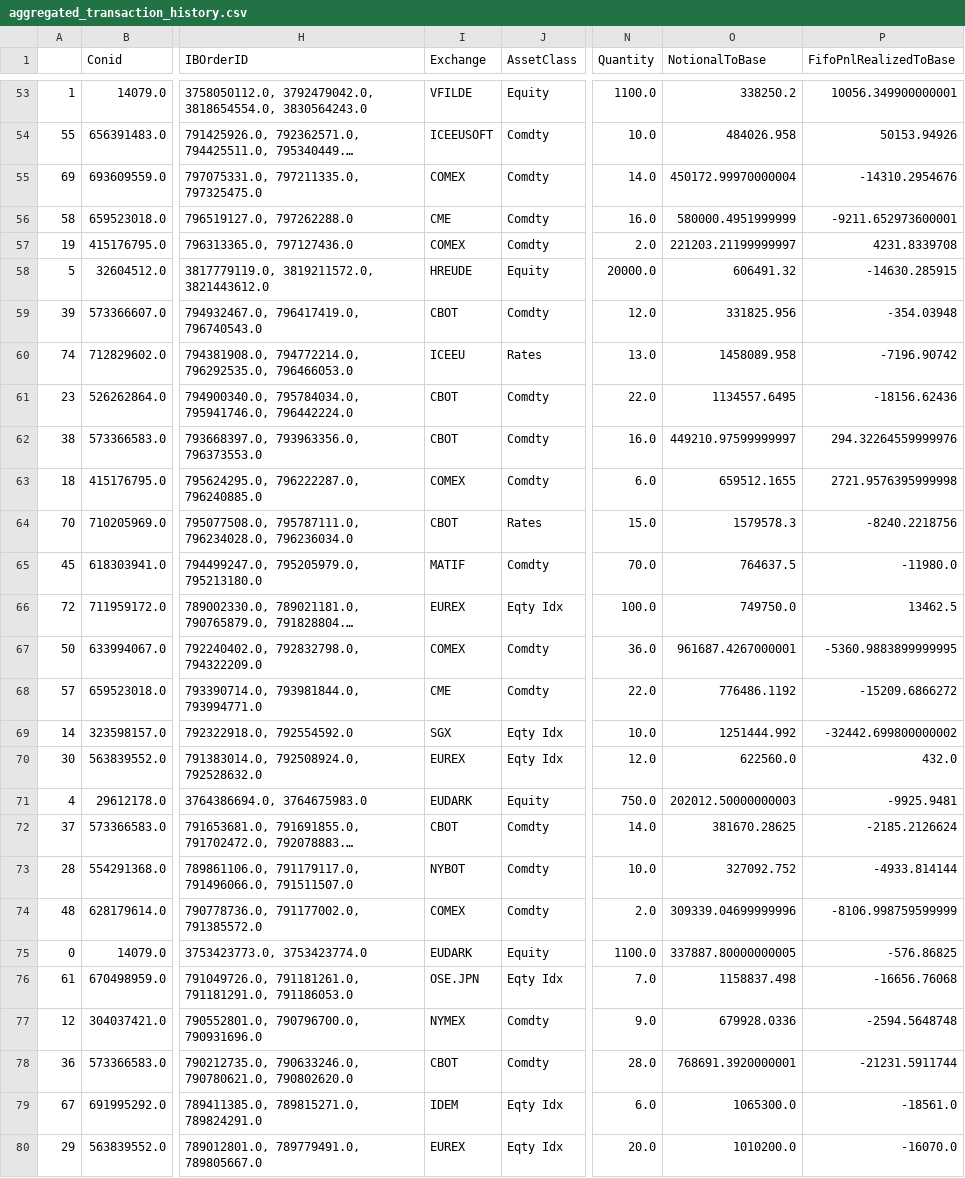
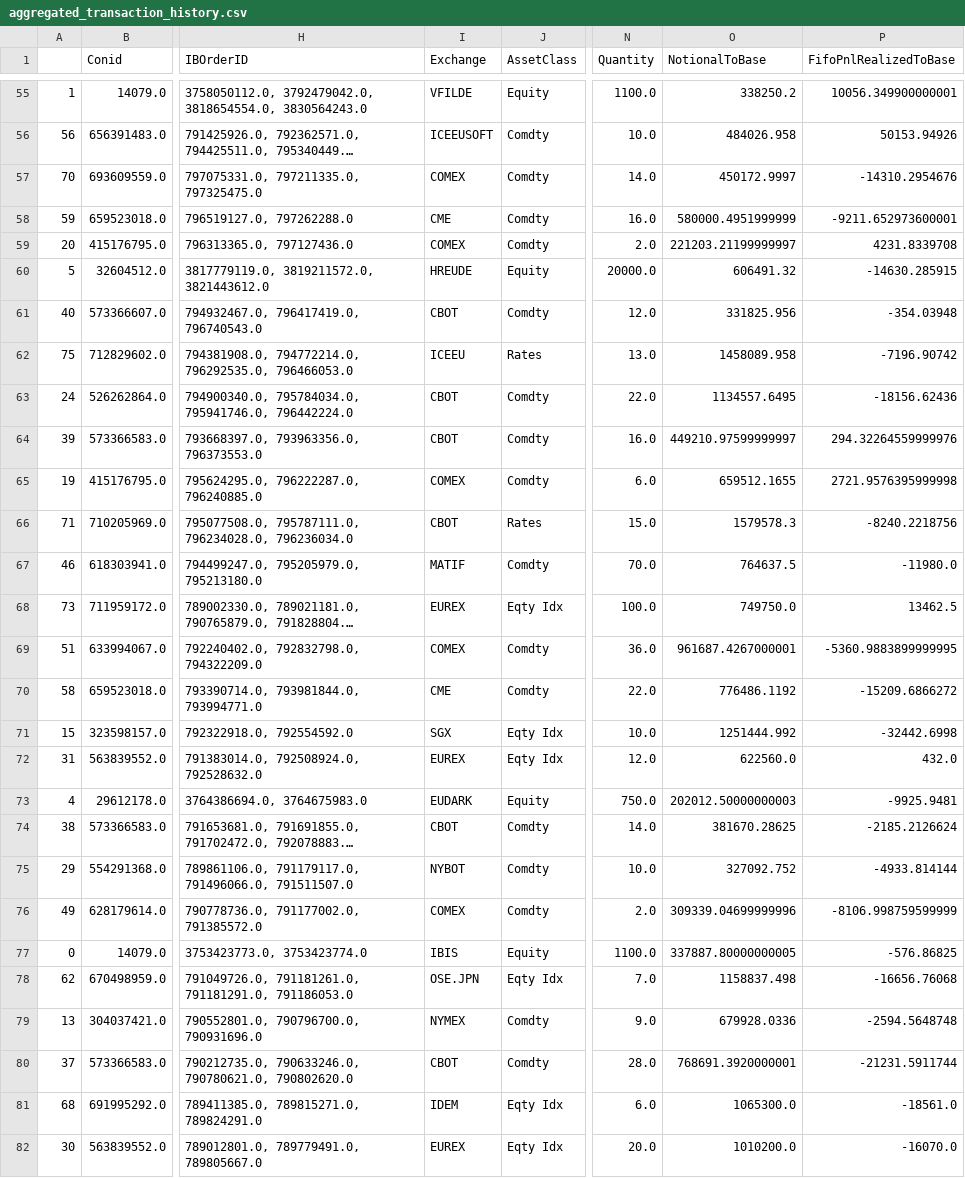
Before and after one commit to foscoa/Qcore, a CSV file: Q_Pareto_Transaction_History_DEV/Data/aggregated_transaction_history.csv, drawn as a sheet; only a part is shown, gaps mark what is left out; long unchanged cells end in …; addresses are those after the commit; the diff covers the shown part only; the diff names each change by its address in the sheet, - before the commit and + after, or states it on an @@ line.

```diff
--- a/Q_Pareto_Transaction_History_DEV/Data/aggregated_transaction_history.csv
+++ b/Q_Pareto_Transaction_History_DEV/Data/aggregated_transaction_history.csv
-A56: 55
+A56: 56
-A57: 69
+A57: 70
-O57 (NotionalToBase): 450172.99970000004
+O57 (NotionalToBase): 450172.9997
-A58: 58
+A58: 59
-A59: 19
+A59: 20
-A61: 39
+A61: 40
-A62: 74
+A62: 75
-A63: 23
+A63: 24
-A64: 38
+A64: 39
-A65: 18
+A65: 19
-A66: 70
+A66: 71
-A67: 45
+A67: 46
-A68: 72
+A68: 73
-A69: 50
+A69: 51
-A70: 57
+A70: 58
-A71: 14
+A71: 15
-P71 (FifoPnlRealizedToBase): -32442.699800000002
+P71 (FifoPnlRealizedToBase): -32442.6998
-A72: 30
+A72: 31
-A74: 37
+A74: 38
-A75: 28
+A75: 29
-A76: 48
+A76: 49
-I77 (Exchange): EUDARK
+I77 (Exchange): IBIS
-A78: 61
+A78: 62
-A79: 12
+A79: 13
-A80: 36
+A80: 37
-A81: 67
+A81: 68
-A82: 29
+A82: 30
```
Also changed, not shown: 2 added rows and 56 edited cells elsewhere in this file.
